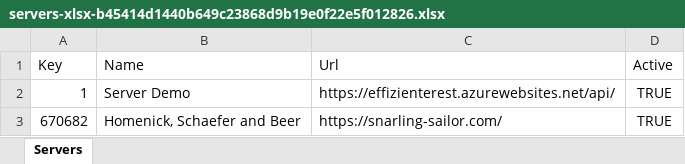
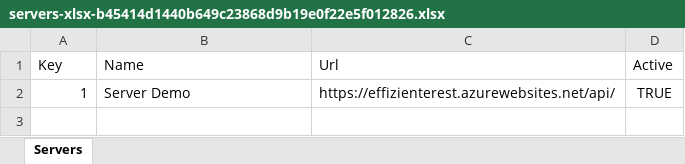
Before and after one commit to apis3445/PlaywrightFramewokr, an Excel workbook: 10/servers-xlsx-b45414d1440b649c23868d9b19e0f22e5f012826.xlsx, sheet Servers, drawn as a sheet; values as stored, in another font and other column widths than the file's, no borders; the diff names each change by its address in the sheet, - before the commit and + after, or states it on an @@ line.

```diff
--- a/10/servers-xlsx-b45414d1440b649c23868d9b19e0f22e5f012826.xlsx (sheet Servers)
+++ b/10/servers-xlsx-b45414d1440b649c23868d9b19e0f22e5f012826.xlsx (sheet Servers)
-row 3: 670682 | Homenick, Schaefer and Beer | https://snarling-sailor.com/ | TRUE
```
Also changed, not shown: 29 other files.
